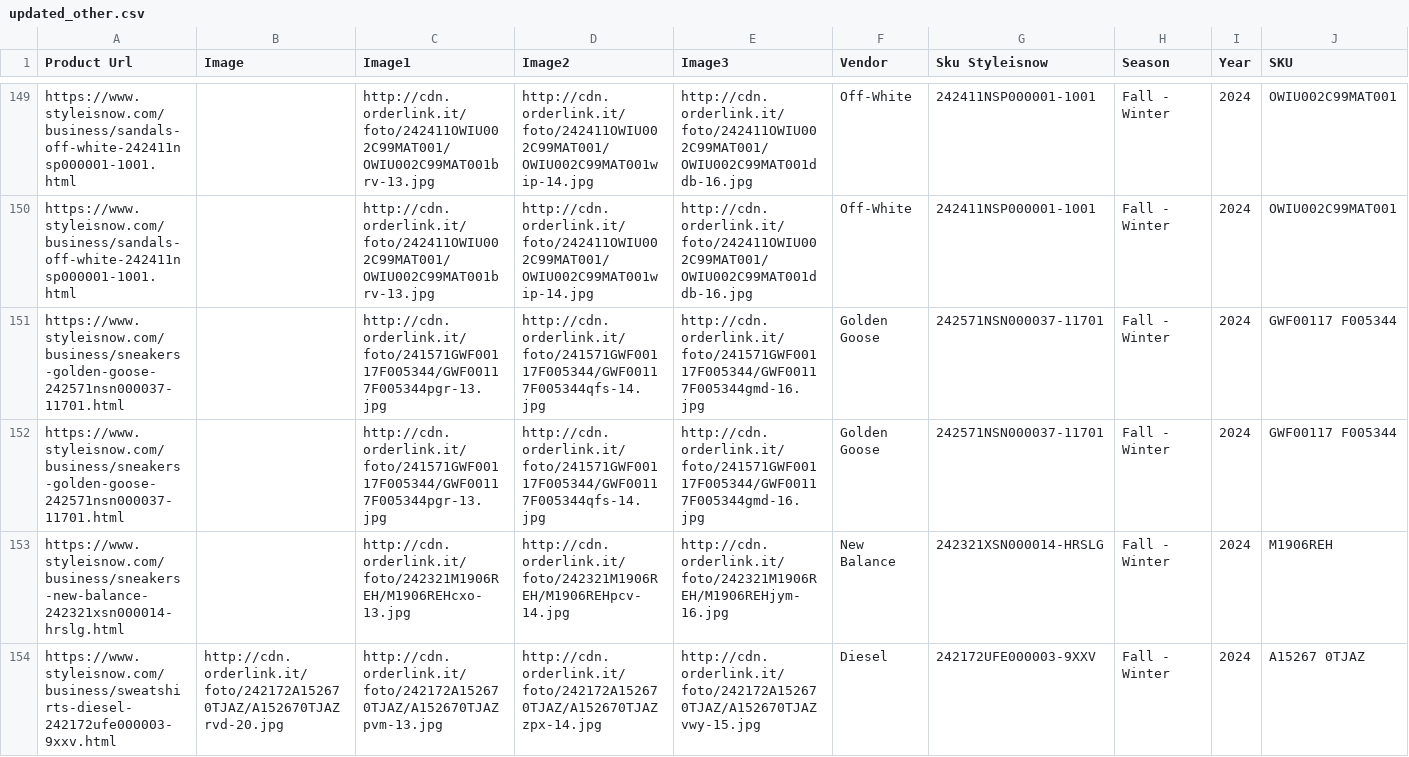
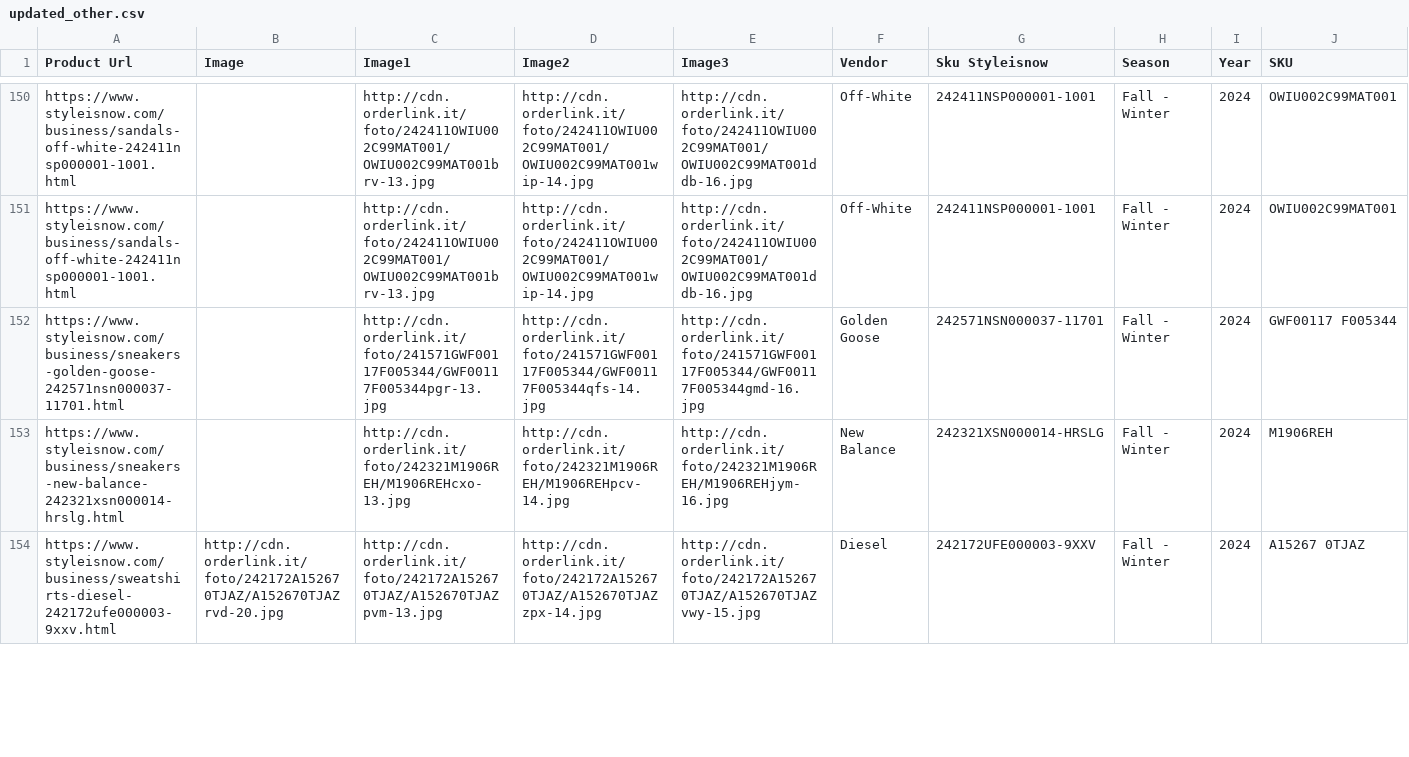
Before and after one commit to dissagaliyeva/shopify_ikonic_update, a CSV file: updated_other.csv, drawn as a sheet; only a part is shown, gaps mark what is left out; removed rows and columns are numbered as before the commit, all else as after; rows hold the shown columns only; the diff covers the shown part only; the diff names each change by its address in the sheet, - before the commit and + after, or states it on an @@ line.

```diff
--- a/updated_other.csv
+++ b/updated_other.csv
-row 151: https://www.styleisnow.com/business/sneakers-golden-goose-242571nsn000037-11701.html |  | http://cdn.orderlink.it/foto/241571GWF00117F005344/GWF00117F005344pgr-13.jpg | http://cdn.orderlink.it/foto/241571GWF00117F005344/GWF00117F005344qfs-14.jpg | http://cdn.orderlink.it/foto/241571GWF00117F005344/GWF00117F005344gmd-16.jpg | Golden Goose | 242571NSN000037-11701 | Fall - Winter | 2024 | GWF00117 F005344
```
Also changed, not shown: 3 added rows, 2 removed rows and 15 edited cells elsewhere in this file, updated_bags.csv.
